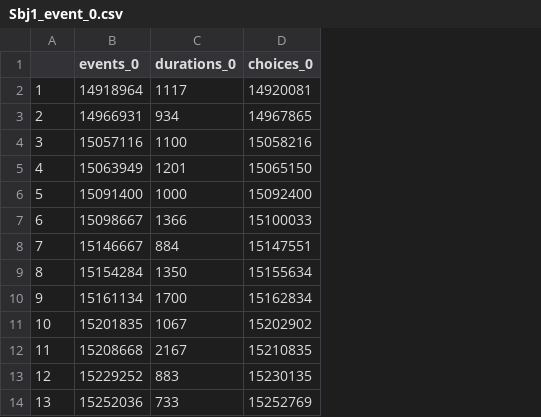
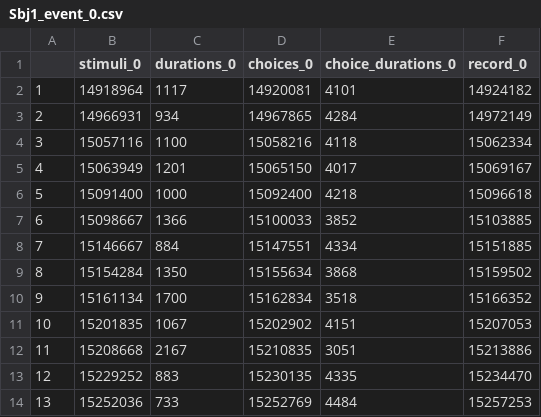
Before and after one commit to yuhuidu02/pupildilation, a CSV file: Sbj1_event_0.csv, drawn as a sheet; only a part is shown; the diff names each change by its address in the sheet, - before the commit and + after, or states it on an @@ line.

```diff
--- a/Sbj1_event_0.csv
+++ b/Sbj1_event_0.csv
+column E (choice_durations_0), rows 2-14: 4101 | 4284 | 4118 | 4017 | 4218 | 3852 | 4334 | 3868 | 3518 | 4151 | 3051 | 4335 | 4484
+column F (record_0), rows 2-14: 14924182 | 14972149 | 15062334 | 15069167 | 15096618 | 15103885 | 15151885 | 15159502 | 15166352 | 15207053 | 15213886 | 15234470 | 15257253
-B1: events_0
+B1: stimuli_0
```
Also changed, not shown: Sbj1_blink_dict.csv, Sbj1_event_1.csv, 6 other files.
